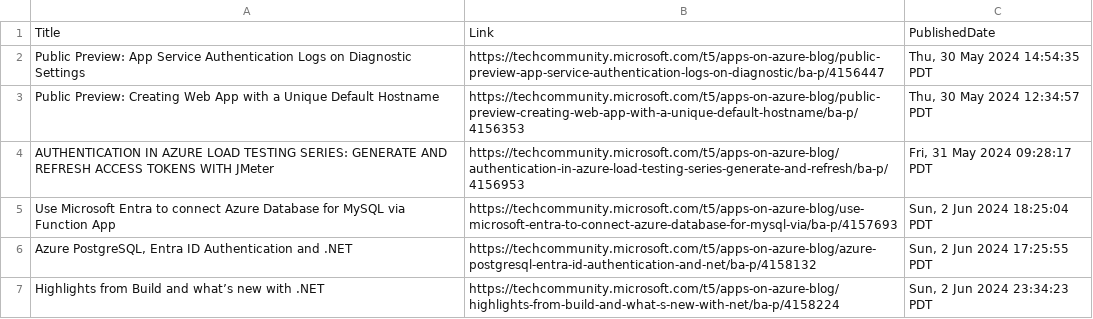
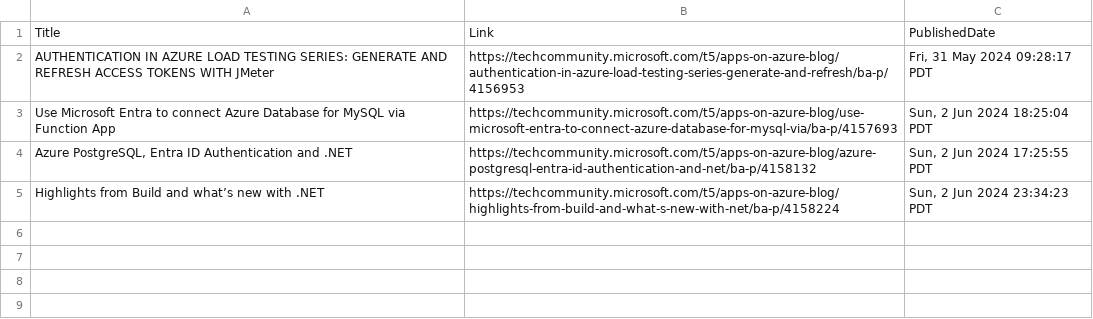
Before and after one commit to wilfriedwoivre/feedly, a CSV file: items/AzureApps.csv, drawn as a sheet.

Commit message:
Read RSS items

```diff
--- a/items/AzureApps.csv
+++ b/items/AzureApps.csv
@@ -1,4 +1,2 @@
 Title,Link,PublishedDate
-Public Preview: App Service Authentication Logs on Diagnostic Settings,https://techcommunity.microsoft.com/t5/apps-on-azure-blog/public-preview-app-service-authentication-logs-on-diagnostic/ba-p/4156447,"Thu, 30 May 2024 14:54:35 PDT"
-Public Preview: Creating Web App with a Unique Default Hostname,https://techcommunity.microsoft.com/t5/apps-on-azure-blog/public-preview-creating-web-app-with-a-unique-default-hostname/ba-p/4156353,"Thu, 30 May 2024 12:34:57 PDT"
 AUTHENTICATION IN AZURE LOAD TESTING SERIES: GENERATE AND REFRESH ACCESS TOKENS WITH JMeter,https://techcommunity.microsoft.com/t5/apps-on-azure-blog/authentication-in-azure-load-testing-series-generate-and-refresh/ba-p/4156953,"Fri, 31 May 2024 09:28:17 PDT"
```
